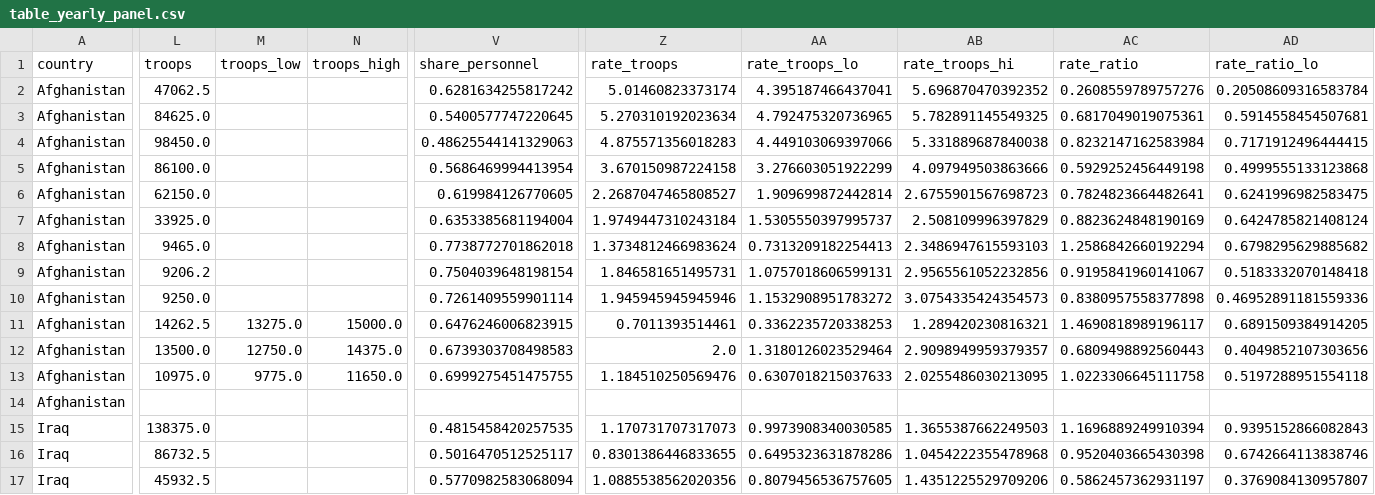
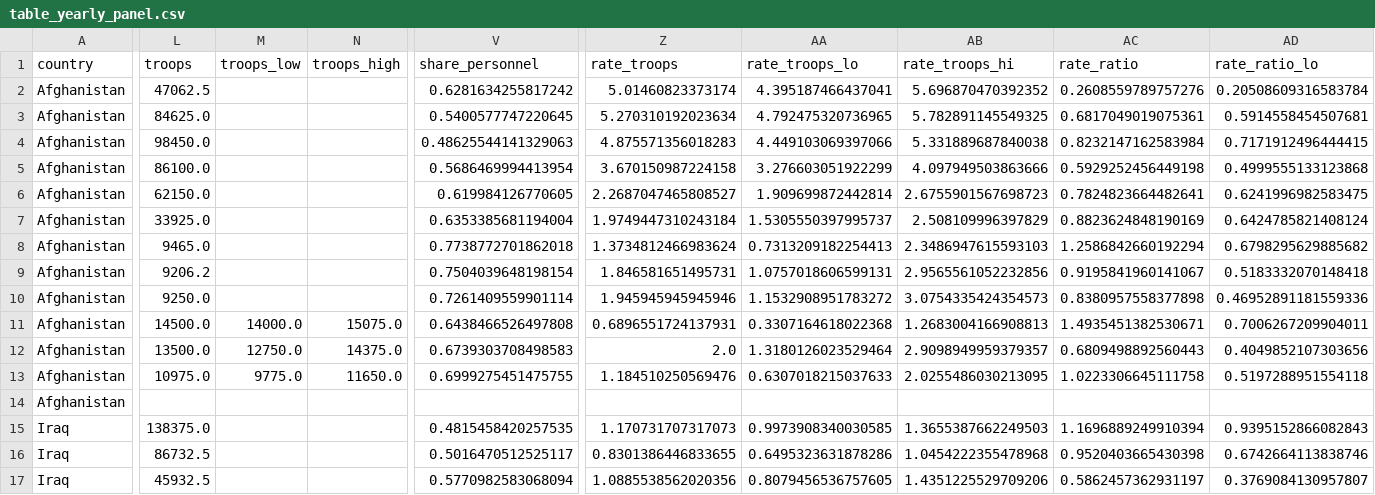
Before and after one commit to Affnann/who-bears-the-risk, a CSV file: output/tables/table_yearly_panel.csv, drawn as a sheet; only a part is shown, gaps mark what is left out; the diff covers the shown part only; the diff names each change by its address in the sheet, - before the commit and + after, or states it on an @@ line.

```diff
--- a/output/tables/table_yearly_panel.csv
+++ b/output/tables/table_yearly_panel.csv
-L11 (troops): 14262.5
+L11 (troops): 14500.0
-M11 (troops_low): 13275.0
+M11 (troops_low): 14000.0
-N11 (troops_high): 15000.0
+N11 (troops_high): 15075.0
-V11 (share_personnel): 0.6476246006823915
+V11 (share_personnel): 0.6438466526497808
-Z11 (rate_troops): 0.7011393514461
+Z11 (rate_troops): 0.6896551724137931
-AA11 (rate_troops_lo): 0.3362235720338253
+AA11 (rate_troops_lo): 0.3307164618022368
-AB11 (rate_troops_hi): 1.289420230816321
+AB11 (rate_troops_hi): 1.2683004166908813
-AC11 (rate_ratio): 1.4690818989196117
+AC11 (rate_ratio): 1.4935451382530671
-AD11 (rate_ratio_lo): 0.6891509384914205
+AD11 (rate_ratio_lo): 0.7006267209904011
```
Also changed, not shown: 2 edited cells elsewhere in this file, data/raw/approx/afghanistan_troops_fy2018_2020_approx.csv, output/tables/table_corrections.csv, 20 other files.
